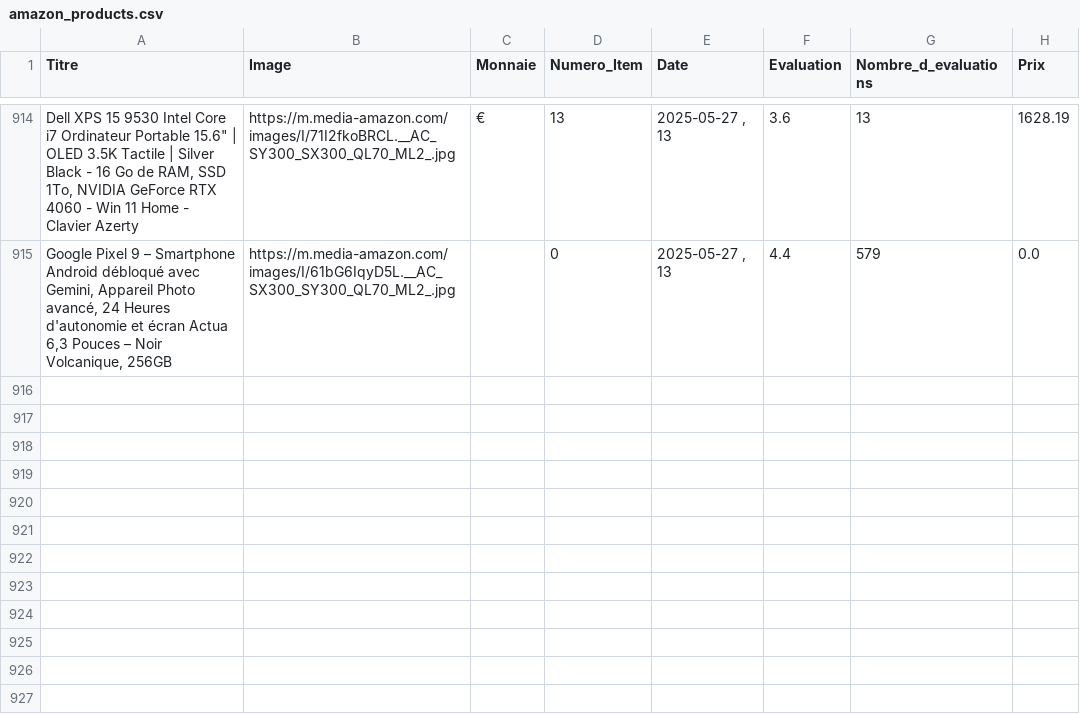
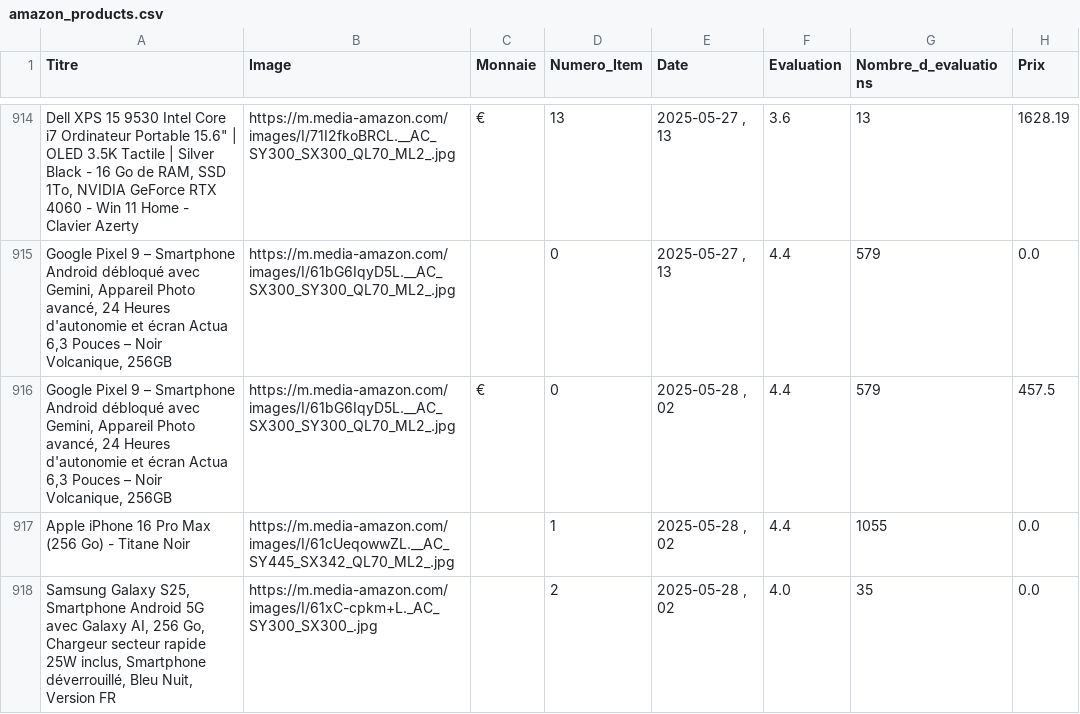
Before and after one commit to User510991/WebscrapAmazon_project, a CSV file: amazon_products.csv, drawn as a sheet; only a part is shown, gaps mark what is left out; the diff names each change by its address in the sheet, - before the commit and + after, or states it on an @@ line.

```diff
--- a/amazon_products.csv
+++ b/amazon_products.csv
+row 916: Google Pixel 9 – Smartphone Android débloqué avec Gemini, Appareil Photo avancé, 24 Heures d'autonomie et écran Actua 6,3 Pouces – Noir Volcanique, 256GB | https://m.media-amazon.com/images/I/61bG6IqyD5L.__AC_SX300_SY300_QL70_ML2_.jpg | € | 0 | 2025-05-28 , 02 | 4.4 | 579 | 457.5
+row 917: Apple iPhone 16 Pro Max (256 Go) - Titane Noir | https://m.media-amazon.com/images/I/61cUeqowwZL.__AC_SY445_SX342_QL70_ML2_.jpg |  | 1 | 2025-05-28 , 02 | 4.4 | 1055 | 0.0
+row 918: Samsung Galaxy S25, Smartphone Android 5G avec Galaxy AI, 256 Go, Chargeur secteur rapide 25W inclus, Smartphone déverrouillé, Bleu Nuit, Version FR | https://m.media-amazon.com/images/I/61xC-cpkm+L._AC_SY300_SX300_.jpg |  | 2 | 2025-05-28 , 02 | 4.0 | 35 | 0.0
```
